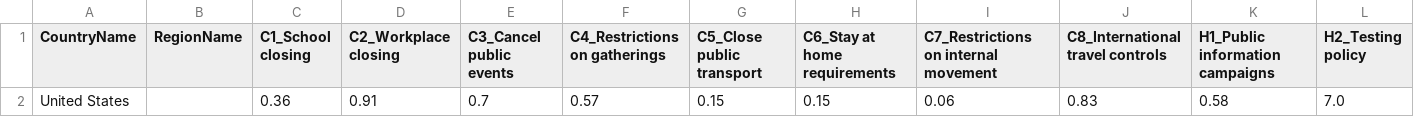
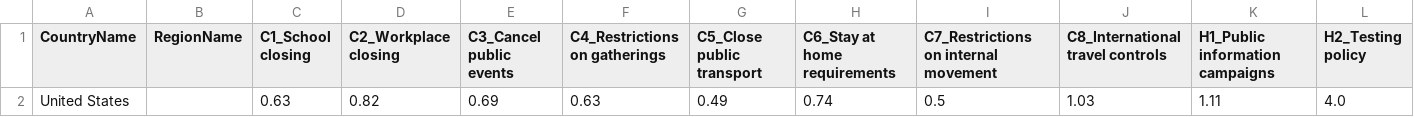
Before and after one commit to prabodhw96/Team-Streamlit, a CSV file: src/data/cost.csv, drawn as a sheet; only a part is shown; removed rows and columns are numbered as before the commit, all else as after; rows hold the shown columns only; the diff names each change by its address in the sheet, - before the commit and + after, or states it on an @@ line.

```diff
--- a/src/data/cost.csv
+++ b/src/data/cost.csv
-row 2: United States |  | 0.36 | 0.91 | 0.7 | 0.57 | 0.15 | 0.15 | 0.06 | 0.83 | 0.58 | 7.0
+row 2: United States |  | 0.63 | 0.82 | 0.69 | 0.63 | 0.49 | 0.74 | 0.5 | 1.03 | 1.11 | 4.0
```
Also changed, not shown: src/data/init.csv, src/data/pareto_presc.csv, 4 other files.
